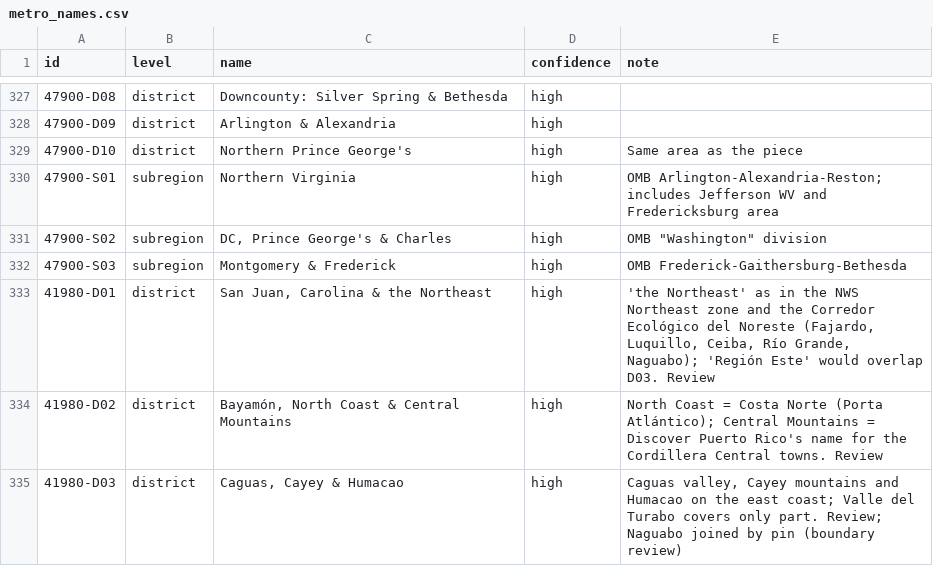
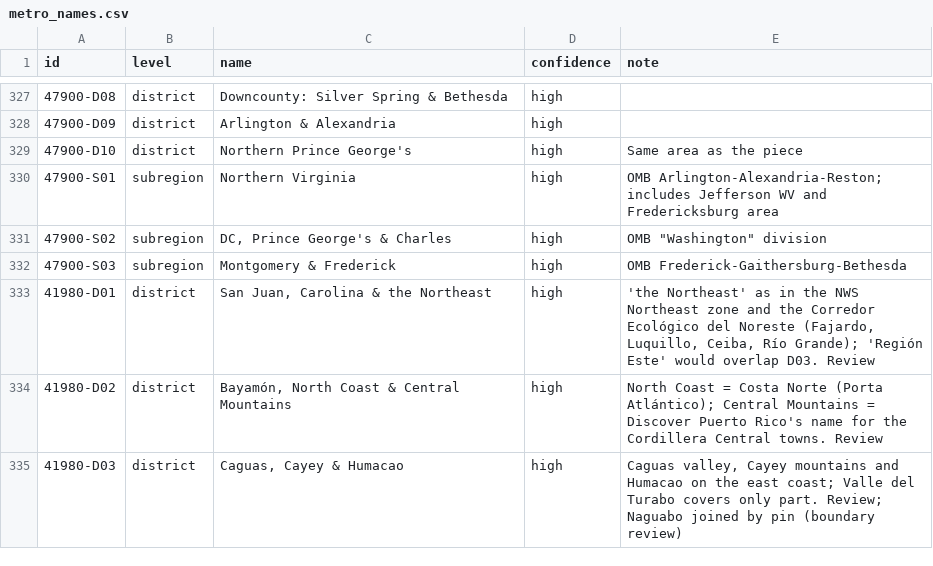
Before and after one commit to jcstockman/EconomicAtlas, a CSV file: regions/metros/metro_names.csv, drawn as a sheet; only a part is shown, gaps mark what is left out.

```diff
--- a/regions/metros/metro_names.csv
+++ b/regions/metros/metro_names.csv
@@ -332,3 +332,3 @@ id,level,name,confidence,note
 47900-S03,subregion,Montgomery & Frederick,high,OMB Frederick-Gaithersburg-Bethesda
-41980-D01,district,"San Juan, Carolina & the Northeast",high,"'the Northeast' as in the NWS Northeast zone and the Corredor Ecológico del Noreste (Fajardo, Luquillo, Ceiba, Río Grande, Naguabo); 'Región Este' would overlap D03. Review"
+41980-D01,district,"San Juan, Carolina & the Northeast",high,"'the Northeast' as in the NWS Northeast zone and the Corredor Ecológico del Noreste (Fajardo, Luquillo, Ceiba, Río Grande); 'Región Este' would overlap D03. Review"
 41980-D02,district,"Bayamón, North Coast & Central Mountains",high,North Coast = Costa Norte (Porta Atlántico); Central Mountains = Discover Puerto Rico's name for the Cordillera Central towns. Review
```
